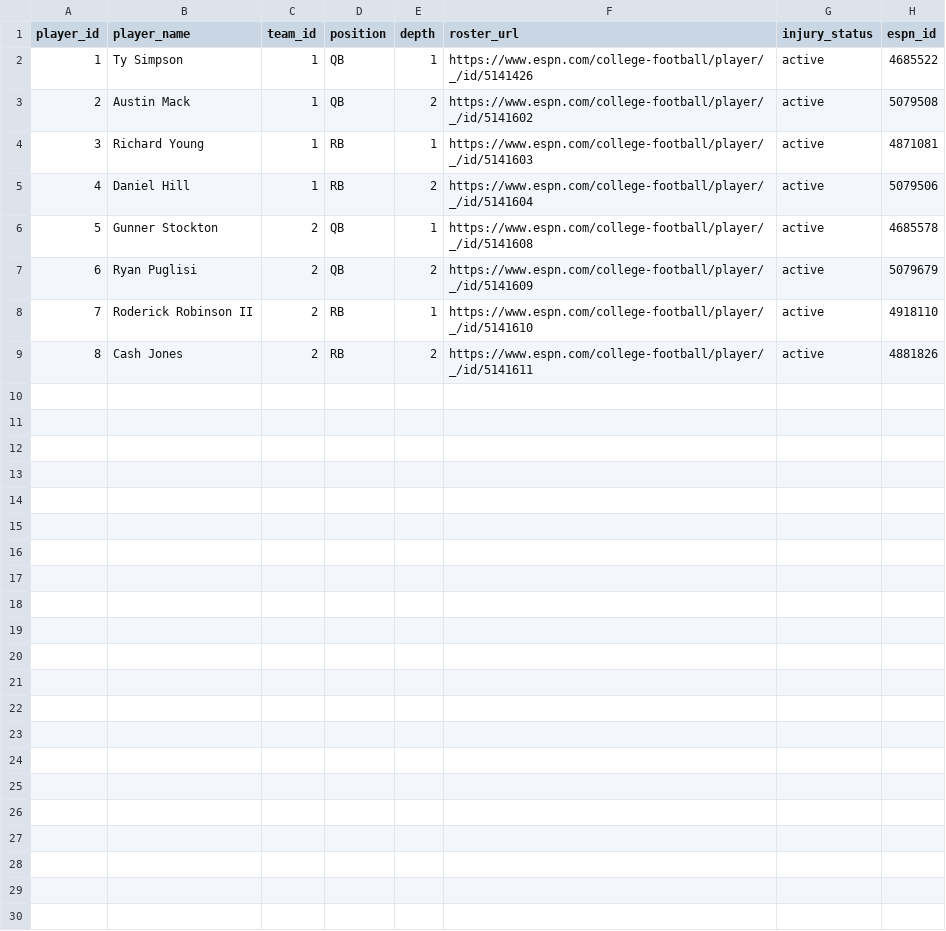
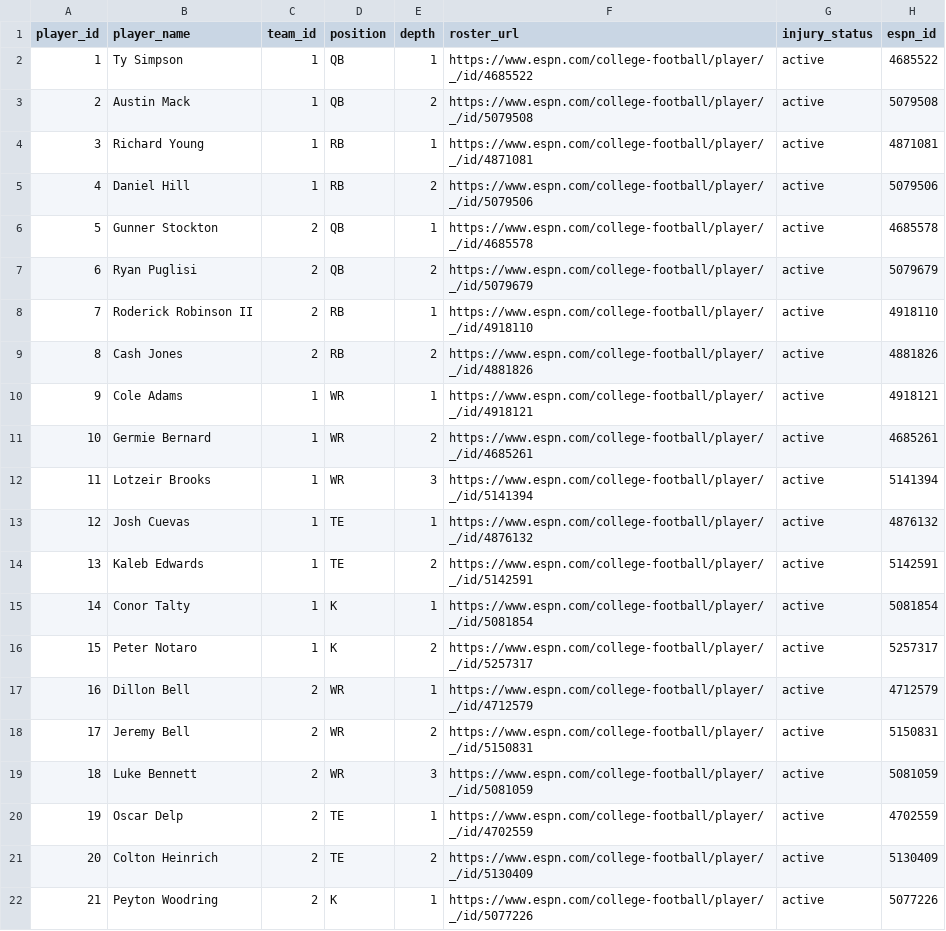
Before and after one commit to alexwallace215-afk/college-football-fantasy., a CSV file: players.csv, drawn as a sheet.

Commit message:
Update scorecard and players

```diff
--- a/players.csv
+++ b/players.csv
@@ -1,9 +1,22 @@
 player_id,player_name,team_id,position,depth,roster_url,injury_status,espn_id
-1,Ty Simpson,1,QB,1,https://www.espn.com/college-football/player/_/id/5141426,active,4685522
-2,Austin Mack,1,QB,2,https://www.espn.com/college-football/player/_/id/5141602,active,5079508
-3,Richard Young,1,RB,1,https://www.espn.com/college-football/player/_/id/5141603,active,4871081
-4,Daniel Hill,1,RB,2,https://www.espn.com/college-football/player/_/id/5141604,active,5079506
-5,Gunner Stockton,2,QB,1,https://www.espn.com/college-football/player/_/id/5141608,active,4685578
-6,Ryan Puglisi,2,QB,2,https://www.espn.com/college-football/player/_/id/5141609,active,5079679
-7,Roderick Robinson II,2,RB,1,https://www.espn.com/college-football/player/_/id/5141610,active,4918110
-8,Cash Jones,2,RB,2,https://www.espn.com/college-football/player/_/id/5141611,active,4881826
+1,Ty Simpson,1,QB,1,https://www.espn.com/college-football/player/_/id/4685522,active,4685522
+2,Austin Mack,1,QB,2,https://www.espn.com/college-football/player/_/id/5079508,active,5079508
+3,Richard Young,1,RB,1,https://www.espn.com/college-football/player/_/id/4871081,active,4871081
+4,Daniel Hill,1,RB,2,https://www.espn.com/college-football/player/_/id/5079506,active,5079506
+5,Gunner Stockton,2,QB,1,https://www.espn.com/college-football/player/_/id/4685578,active,4685578
+6,Ryan Puglisi,2,QB,2,https://www.espn.com/college-football/player/_/id/5079679,active,5079679
+7,Roderick Robinson II,2,RB,1,https://www.espn.com/college-football/player/_/id/4918110,active,4918110
+8,Cash Jones,2,RB,2,https://www.espn.com/college-football/player/_/id/4881826,active,4881826
+9,Cole Adams,1,WR,1,https://www.espn.com/college-football/player/_/id/4918121,active,4918121
+10,Germie Bernard,1,WR,2,https://www.espn.com/college-football/player/_/id/4685261,active,4685261
+11,Lotzeir Brooks,1,WR,3,https://www.espn.com/college-football/player/_/id/5141394,active,5141394
+12,Josh Cuevas,1,TE,1,https://www.espn.com/college-football/player/_/id/4876132,active,4876132
+13,Kaleb Edwards,1,TE,2,https://www.espn.com/college-football/player/_/id/5142591,active,5142591
+14,Conor Talty,1,K,1,https://www.espn.com/college-football/player/_/id/5081854,active,5081854
+15,Peter Notaro,1,K,2,https://www.espn.com/college-football/player/_/id/5257317,active,5257317
+16,Dillon Bell,2,WR,1,https://www.espn.com/college-football/player/_/id/4712579,active,4712579
+17,Jeremy Bell,2,WR,2,https://www.espn.com/college-football/player/_/id/5150831,active,5150831
+18,Luke Bennett,2,WR,3,https://www.espn.com/college-football/player/_/id/5081059,active,5081059
+19,Oscar Delp,2,TE,1,https://www.espn.com/college-football/player/_/id/4702559,active,4702559
+20,Colton Heinrich,2,TE,2,https://www.espn.com/college-football/player/_/id/5130409,active,5130409
+21,Peyton Woodring,2,K,1,https://www.espn.com/college-football/player/_/id/5077226,active,5077226
```
Also changed, not shown: 1 other file.
